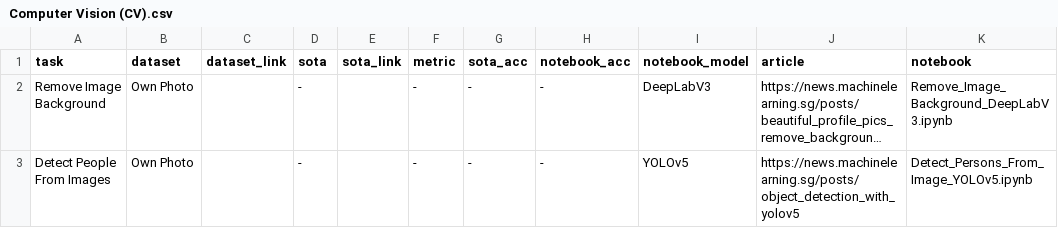
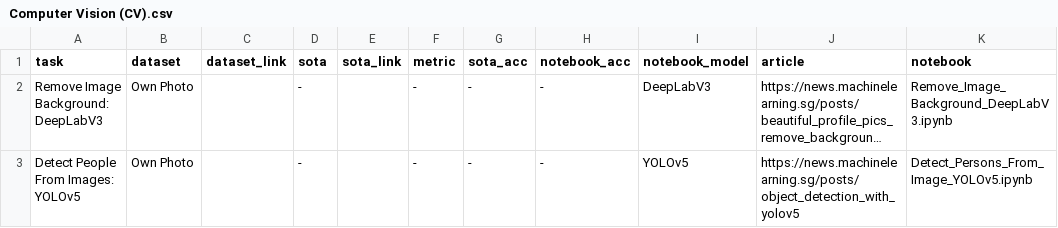
Before and after one commit to eugenesiow/practical-ml, a CSV file: data/sections/Computer Vision (CV).csv, drawn as a sheet; long unchanged cells end in …; the diff names each change by its address in the sheet, - before the commit and + after, or states it on an @@ line.

```diff
--- a/data/sections/Computer Vision (CV).csv
+++ b/data/sections/Computer Vision (CV).csv
-A2 (task): Remove Image Background
+A2 (task): Remove Image Background: DeepLabV3
-A3 (task): Detect People From Images
+A3 (task): Detect People From Images: YOLOv5
```
Also changed, not shown: data/sections/Speech.csv, 2 other files.
